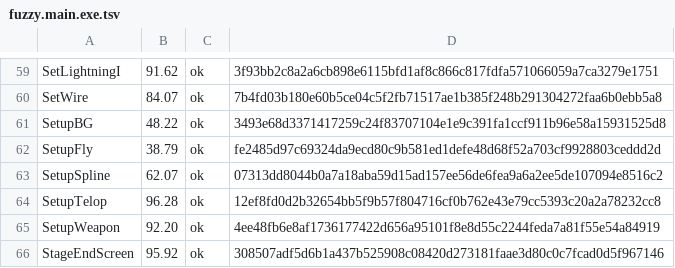
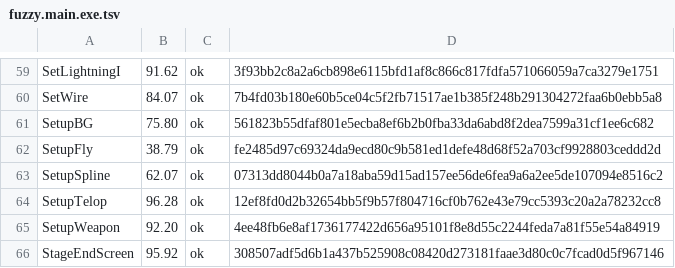
Before and after one commit to pj7778/tenchu-decomp, a TSV file: config/fuzzy.main.exe.tsv, drawn as a sheet; only a part is shown, gaps mark what is left out.

```diff
--- a/config/fuzzy.main.exe.tsv
+++ b/config/fuzzy.main.exe.tsv
@@ -60,3 +60,3 @@ SetLightningI	91.62	ok	3f93bb2c8a2a6cb898e6115bfd1af8c866c817fdfa571066059a7ca32
 SetWire	84.07	ok	7b4fd03b180e60b5ce04c5f2fb71517ae1b385f248b291304272faa6b0ebb5a8
-SetupBG	48.22	ok	3493e68d3371417259c24f83707104e1e9c391fa1ccf911b96e58a15931525d8
+SetupBG	75.80	ok	561823b55dfaf801e5ecba8ef6b2b0fba33da6abd8f2dea7599a31cf1ee6c682
 SetupFly	38.79	ok	fe2485d97c69324da9ecd80c9b581ed1defe48d68f52a703cf9928803ceddd2d
```
Also changed, not shown: 1 other file.
